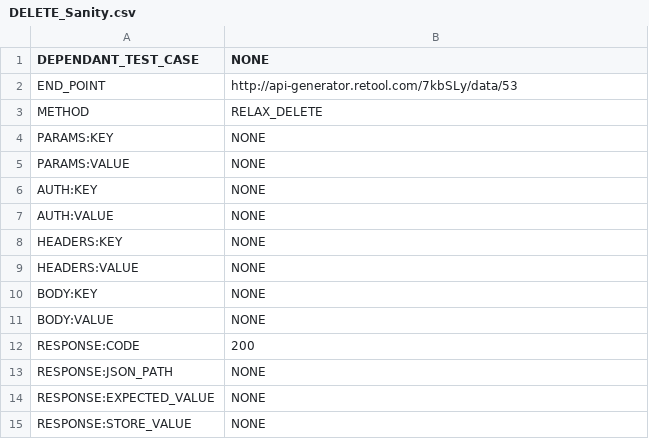
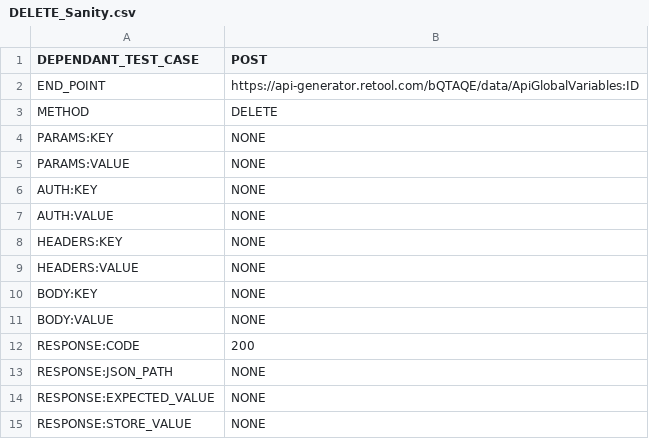
Before and after one commit to PrecisionTestAutomation/DemoApiAutomationScriptless, a CSV file: test_data/api/test_case_flows/testdirectory/DELETE_Sanity.csv, drawn as a sheet.

```diff
--- a/test_data/api/test_case_flows/testdirectory/DELETE_Sanity.csv
+++ b/test_data/api/test_case_flows/testdirectory/DELETE_Sanity.csv
@@ -1,4 +1,4 @@
-DEPENDANT_TEST_CASE,NONE,
-END_POINT,http://api-generator.retool.com/7kbSLy/data/53,
-METHOD,RELAX_DELETE,
+DEPENDANT_TEST_CASE,POST,
+END_POINT,https://api-generator.retool.com/bQTAQE/data/ApiGlobalVariables:ID,
+METHOD,DELETE,
 PARAMS:KEY,NONE,
```
Also changed, not shown: test_data/api/test_case_flows/testdirectory/GET_Sanity.csv, test_data/api/test_case_flows/testdirectory/POST_Sanity.csv, 6 other files.
